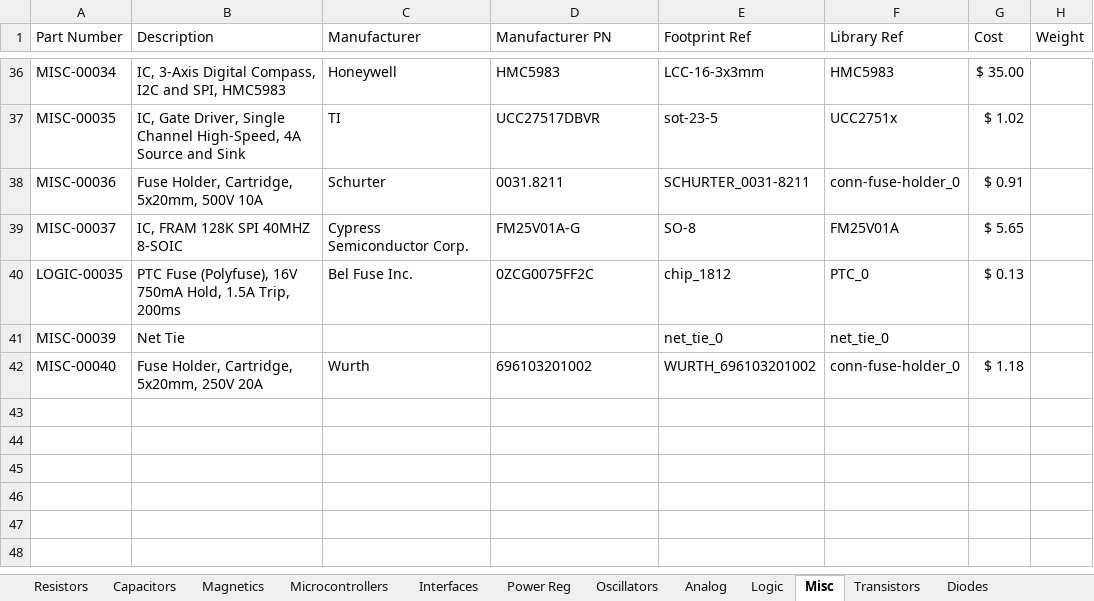
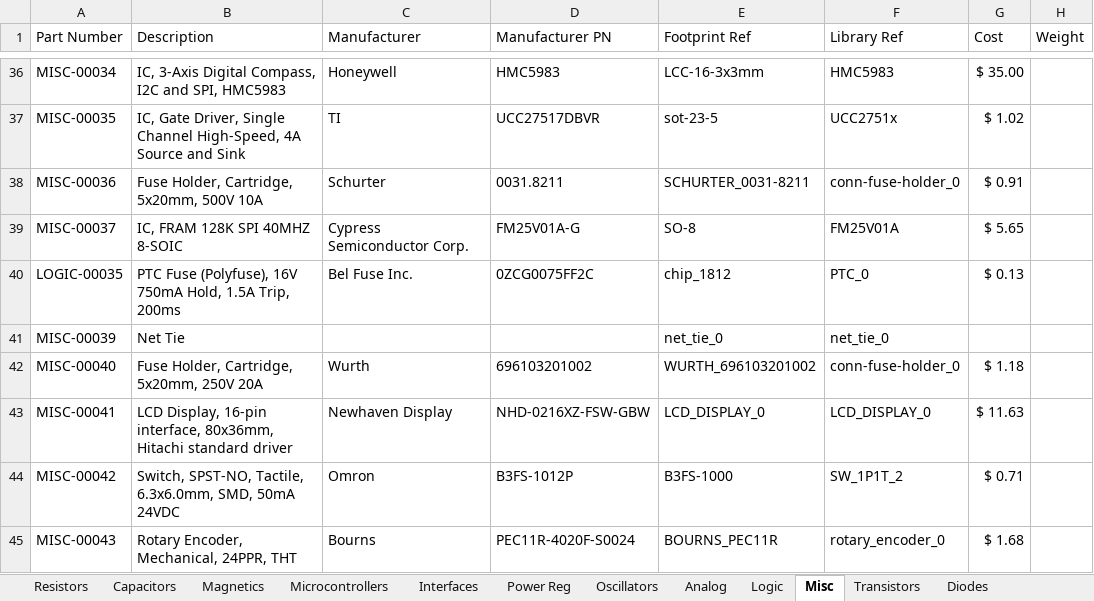
Before and after one commit to cwruRobotics/Altium_Central_Library, an Excel workbook: Library/Components/DB.xlsx, sheet Misc, drawn as a sheet; only a part is shown, gaps mark what is left out; values as stored, in another font and other column widths than the file's, no borders; the diff names each change by its address in the sheet, - before the commit and + after, or states it on an @@ line.

```diff
--- a/Library/Components/DB.xlsx (sheet Misc)
+++ b/Library/Components/DB.xlsx (sheet Misc)
+row 43: MISC-00041 | LCD Display, 16-pin interface, 80x36mm, Hitachi standard driver | Newhaven Display | NHD-0216XZ-FSW-GBW | LCD_DISPLAY_0 | LCD_DISPLAY_0 | $ 11.63
+row 44: MISC-00042 | Switch, SPST-NO, Tactile, 6.3x6.0mm, SMD, 50mA 24VDC | Omron | B3FS-1012P | B3FS-1000 | SW_1P1T_2 | $ 0.71
+row 45: MISC-00043 | Rotary Encoder, Mechanical, 24PPR, THT | Bourns | PEC11R-4020F-S0024 | BOURNS_PEC11R | rotary_encoder_0 | $ 1.68
```
Also changed, not shown: sheet Diodes, 6 other files.
